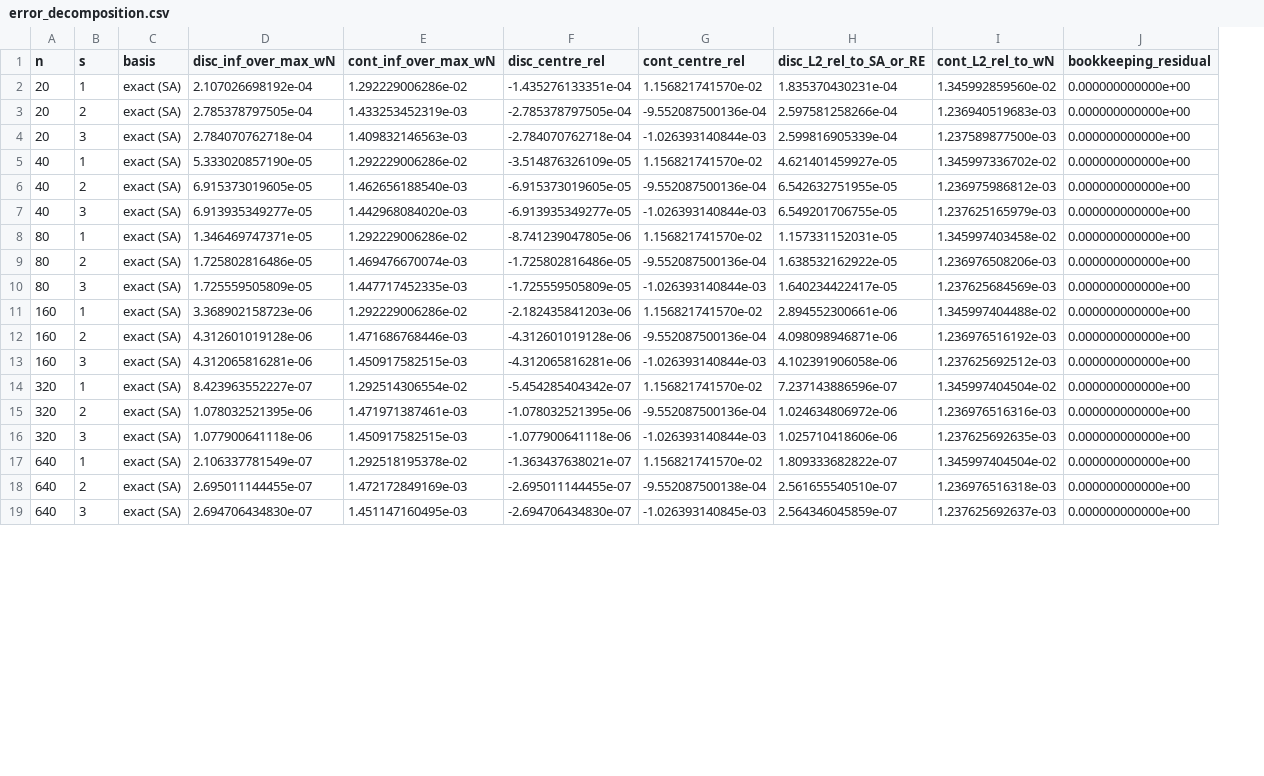
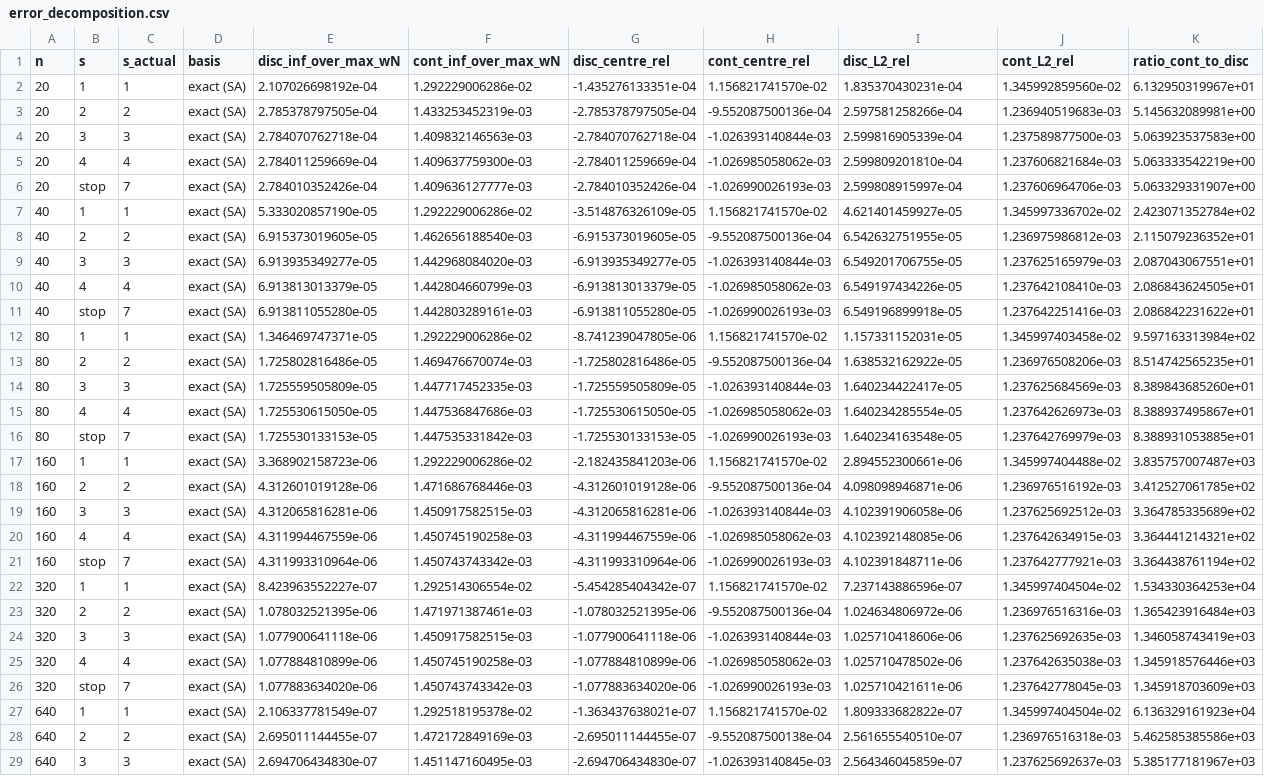
Before and after one commit to oblakaF/KK-VIM, a CSV file: docs/results/r2/error_decomposition.csv, drawn as a sheet; only a part is shown; removed rows and columns are numbered as before the commit, all else as after; the diff covers the shown part only; the diff names each change by its address in the sheet, - before the commit and + after, or states it on an @@ line.

```diff
--- a/docs/results/r2/error_decomposition.csv
+++ b/docs/results/r2/error_decomposition.csv
+column C (s_actual), rows 2-4: 1 | 2 | 3; rows 7-9: 1 | 2 | 3; rows 12-14: 1 | 2 | 3; rows 17-19: 1 | 2 | 3; rows 22-24: 1 | 2 | 3; rows 27-29: 1 | 2 | 3
-column J (bookkeeping_residual), rows 2-19: all 0.000000000000e+00
+column K (ratio_cont_to_disc), rows 2-4: 6.132950319967e+01 | 5.145632089981e+00 | 5.063923537583e+00; rows 7-9: 2.423071352784e+02 | 2.115079236352e+01 | 2.087043067551e+01; rows 12-14: 9.597163313984e+02 | 8.514742565235e+01 | 8.389843685260e+01; rows 17-19: 3.835757007487e+03 | 3.412527061785e+02 | 3.364785335689e+02; rows 22-24: 1.534330364253e+04 | 1.365423916484e+03 | 1.346058743419e+03; rows 27-29: 6.136329161923e+04 | 5.462585385586e+03 | 5.385177181967e+03
-I1: disc_L2_rel_to_SA_or_RE
+I1: disc_L2_rel
-J1: cont_L2_rel_to_wN
+J1: cont_L2_rel
+row 5: 20 | 4 | 4 | exact (SA) | 2.784011259669e-04 | 1.409637759300e-03 | -2.784011259669e-04 | -1.026985058062e-03 | 2.599809201810e-04 | 1.237606821684e-03 | 5.063333542219e+00
+row 6: 20 | stop | 7 | exact (SA) | 2.784010352426e-04 | 1.409636127777e-03 | -2.784010352426e-04 | -1.026990026193e-03 | 2.599808915997e-04 | 1.237606964706e-03 | 5.063329331907e+00
+row 10: 40 | 4 | 4 | exact (SA) | 6.913813013379e-05 | 1.442804660799e-03 | -6.913813013379e-05 | -1.026985058062e-03 | 6.549197434226e-05 | 1.237642108410e-03 | 2.086843624505e+01
+row 11: 40 | stop | 7 | exact (SA) | 6.913811055280e-05 | 1.442803289161e-03 | -6.913811055280e-05 | -1.026990026193e-03 | 6.549196899918e-05 | 1.237642251416e-03 | 2.086842231622e+01
+row 15: 80 | 4 | 4 | exact (SA) | 1.725530615050e-05 | 1.447536847686e-03 | -1.725530615050e-05 | -1.026985058062e-03 | 1.640234285554e-05 | 1.237642626973e-03 | 8.388937495867e+01
+row 16: 80 | stop | 7 | exact (SA) | 1.725530133153e-05 | 1.447535331842e-03 | -1.725530133153e-05 | -1.026990026193e-03 | 1.640234163548e-05 | 1.237642769979e-03 | 8.388931053885e+01
+row 20: 160 | 4 | 4 | exact (SA) | 4.311994467559e-06 | 1.450745190258e-03 | -4.311994467559e-06 | -1.026985058062e-03 | 4.102392148085e-06 | 1.237642634915e-03 | 3.364441214321e+02
+row 21: 160 | stop | 7 | exact (SA) | 4.311993310964e-06 | 1.450743743342e-03 | -4.311993310964e-06 | -1.026990026193e-03 | 4.102391848711e-06 | 1.237642777921e-03 | 3.364438761194e+02
+row 25: 320 | 4 | 4 | exact (SA) | 1.077884810899e-06 | 1.450745190258e-03 | -1.077884810899e-06 | -1.026985058062e-03 | 1.025710478502e-06 | 1.237642635038e-03 | 1.345918576446e+03
+row 26: 320 | stop | 7 | exact (SA) | 1.077883634020e-06 | 1.450743743342e-03 | -1.077883634020e-06 | -1.026990026193e-03 | 1.025710421611e-06 | 1.237642778045e-03 | 1.345918703609e+03
```
Also changed, not shown: 4 added rows and 8 edited cells elsewhere in this file, docs/results/r2/asymmetry.csv, docs/results/r2/energy_extrapolation.csv, 16 other files.
